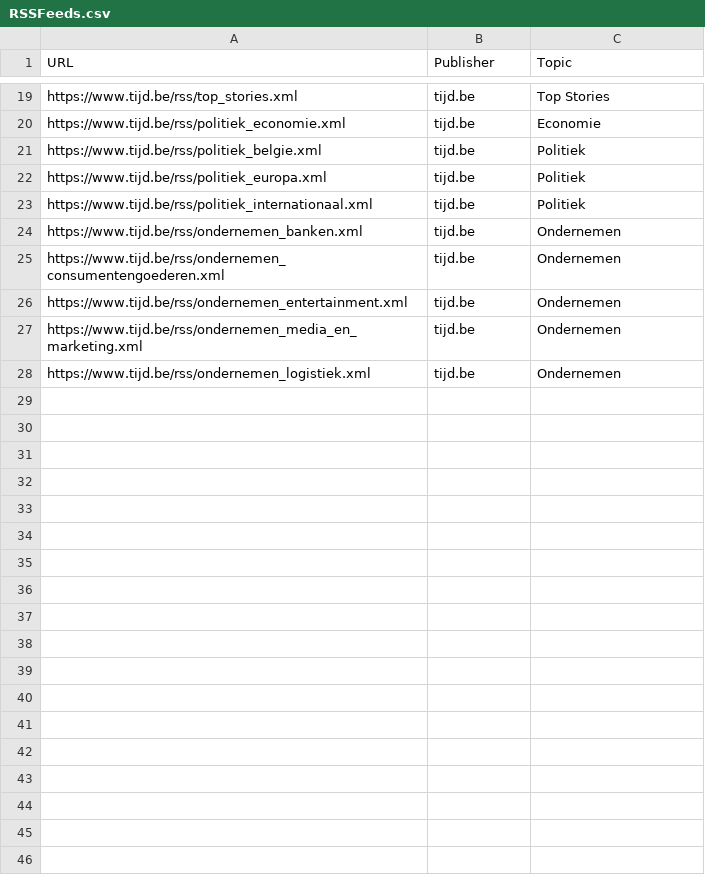
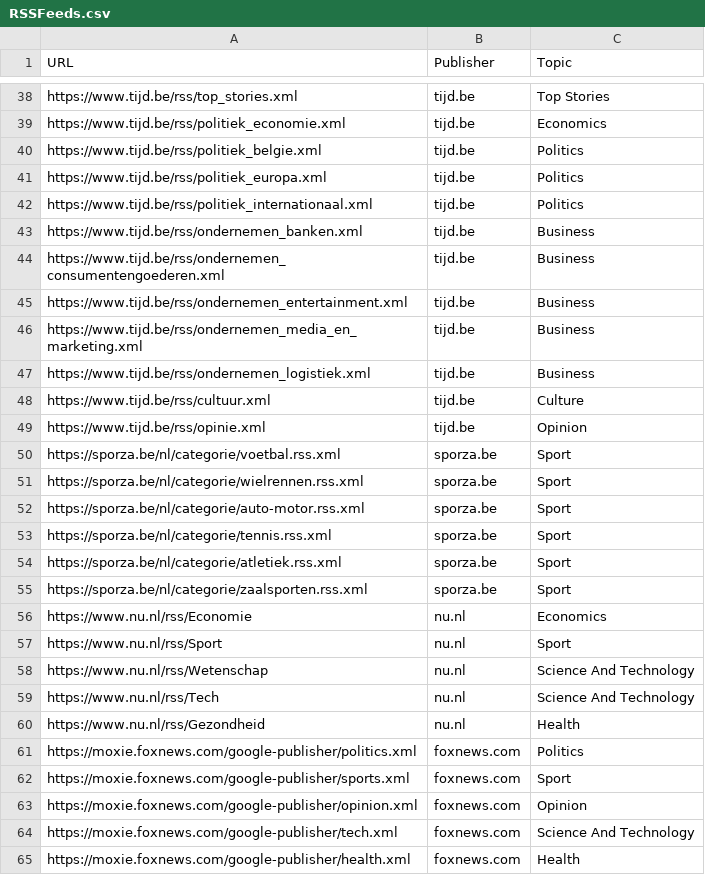
Before and after one commit to Marcel-aka-Satum/ProgrammingProjectDatabases, a CSV file: Backend/Database/RSSFeeds.csv, drawn as a sheet; only a part is shown, gaps mark what is left out; addresses are those after the commit; the diff covers the shown part only; the diff names each change by its address in the sheet, - before the commit and + after, or states it on an @@ line.

```diff
--- a/Backend/Database/RSSFeeds.csv
+++ b/Backend/Database/RSSFeeds.csv
-C39 (Topic): Economie
+C39 (Topic): Economics
-C40:C42 (Topic): Politiek
+C40:C42 (Topic): Politics
-C43:C47 (Topic): Ondernemen
+C43:C47 (Topic): Business
+row 48: https://www.tijd.be/rss/cultuur.xml | tijd.be | Culture
+row 49: https://www.tijd.be/rss/opinie.xml | tijd.be | Opinion
+row 50: https://sporza.be/nl/categorie/voetbal.rss.xml | sporza.be | Sport
+row 51: https://sporza.be/nl/categorie/wielrennen.rss.xml | sporza.be | Sport
+row 52: https://sporza.be/nl/categorie/auto-motor.rss.xml | sporza.be | Sport
+row 53: https://sporza.be/nl/categorie/tennis.rss.xml | sporza.be | Sport
+row 54: https://sporza.be/nl/categorie/atletiek.rss.xml | sporza.be | Sport
+row 55: https://sporza.be/nl/categorie/zaalsporten.rss.xml | sporza.be | Sport
+row 56: https://www.nu.nl/rss/Economie | nu.nl | Economics
+row 57: https://www.nu.nl/rss/Sport | nu.nl | Sport
+row 58: https://www.nu.nl/rss/Wetenschap | nu.nl | Science And Technology
+row 59: https://www.nu.nl/rss/Tech | nu.nl | Science And Technology
+row 60: https://www.nu.nl/rss/Gezondheid | nu.nl | Health
+row 61: https://moxie.foxnews.com/google-publisher/politics.xml | foxnews.com | Politics
+row 62: https://moxie.foxnews.com/google-publisher/sports.xml | foxnews.com | Sport
+row 63: https://moxie.foxnews.com/google-publisher/opinion.xml | foxnews.com | Opinion
+row 64: https://moxie.foxnews.com/google-publisher/tech.xml | foxnews.com | Science And Technology
+row 65: https://moxie.foxnews.com/google-publisher/health.xml | foxnews.com | Health
```
Also changed, not shown: 24 added rows and 3 edited cells elsewhere in this file, 3 other files.
